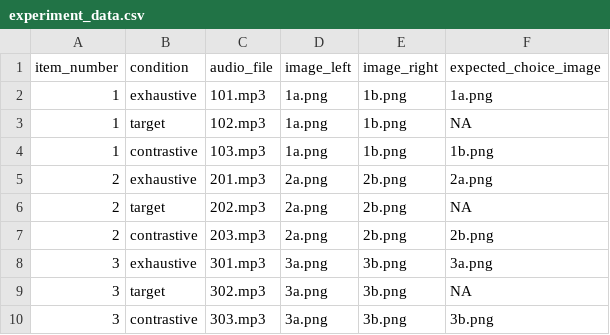
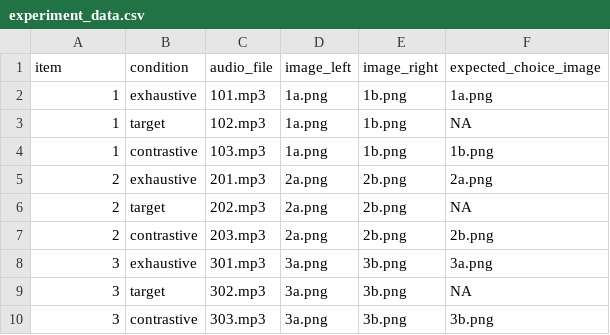
Before and after one commit to partigabor/pcibex-hun, a CSV file: chunk_includes/experiment_data.csv, drawn as a sheet.

```diff
--- a/chunk_includes/experiment_data.csv
+++ b/chunk_includes/experiment_data.csv
@@ -1,2 +1,2 @@
-item_number,condition,audio_file,image_left,image_right,expected_choice_image
+item,condition,audio_file,image_left,image_right,expected_choice_image
 1,exhaustive,101.mp3,1a.png,1b.png,1a.png
```
Also changed, not shown: 23 other files.
